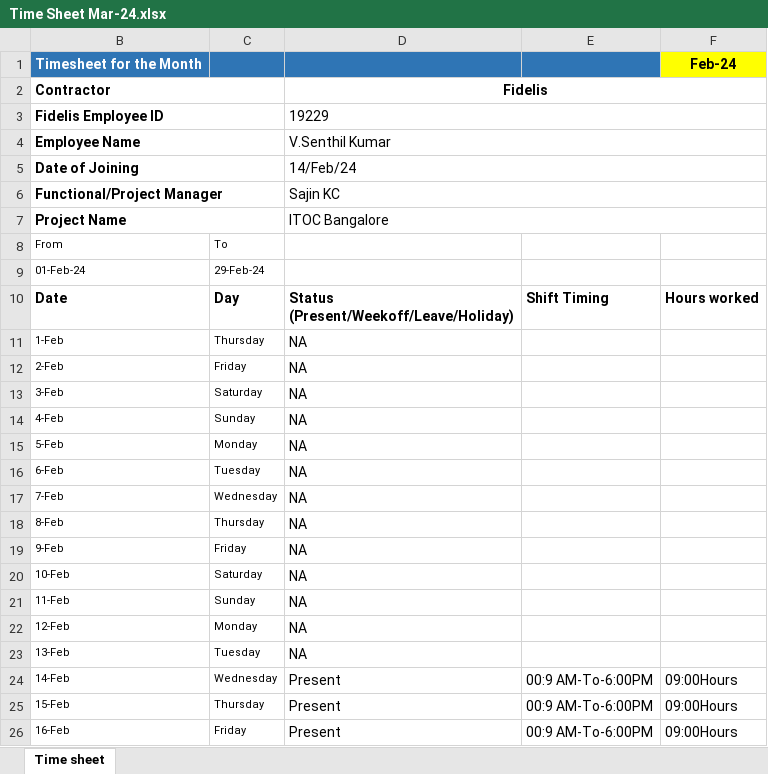
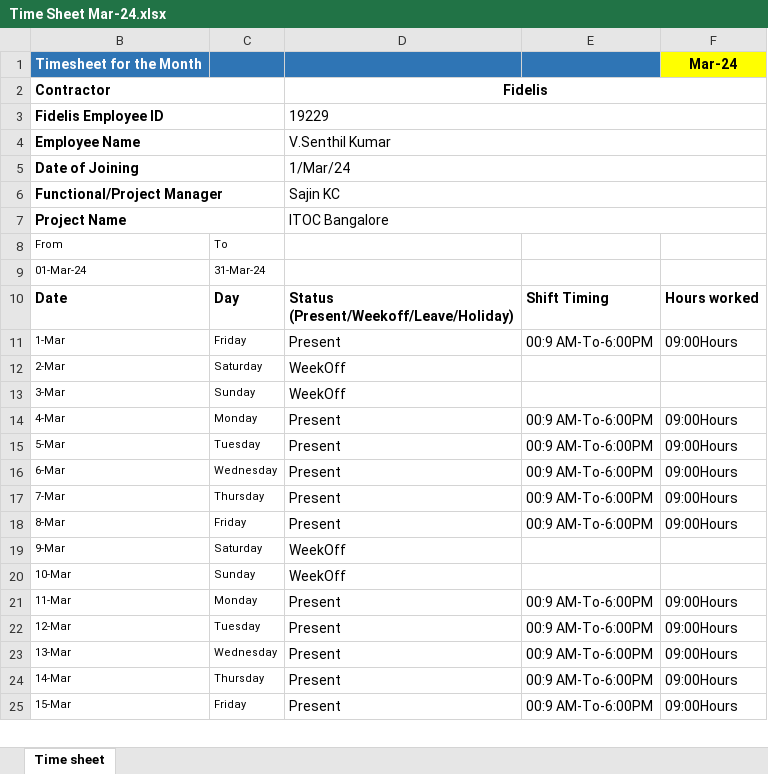
Before and after one commit to vsknalli/Compute, an Excel workbook: Timesheet/Time Sheet Mar-24.xlsx, sheet Time sheet, drawn as a sheet; only a part is shown; values as stored, in another font and other column widths than the file's, no borders; removed rows and columns are numbered as before the commit, all else as after; the diff covers the shown part only; the diff names each change by its address in the sheet, - before the commit and + after, or states it on an @@ line.

```diff
--- a/Timesheet/Time Sheet Mar-24.xlsx (sheet Time sheet)
+++ b/Timesheet/Time Sheet Mar-24.xlsx (sheet Time sheet)
-F1: Feb-24
+F1: Mar-24
-D5: 14/Feb/24
+D5: 1/Mar/24
-row 9: 01-Feb-24 | 29-Feb-24
+row 9: 01-Mar-24 | 31-Mar-24
-row 11: 1-Feb | Thursday | NA
-row 12: 2-Feb | Friday | NA
-row 13: 3-Feb | Saturday | NA
-row 14: 4-Feb | Sunday | NA
-row 15: 5-Feb | Monday | NA
-row 16: 6-Feb | Tuesday | NA
-row 17: 7-Feb | Wednesday | NA
-row 18: 8-Feb | Thursday | NA
-row 19: 9-Feb | Friday | NA
-row 20: 10-Feb | Saturday | NA
-row 21: 11-Feb | Sunday | NA
-row 22: 12-Feb | Monday | NA
-row 23: 13-Feb | Tuesday | NA
+row 11: 1-Mar | Friday | Present | 00:9 AM-To-6:00PM | 09:00Hours
+row 12: 2-Mar | Saturday | WeekOff
+row 13: 3-Mar | Sunday | WeekOff
+row 14: 4-Mar | Monday | Present | 00:9 AM-To-6:00PM | 09:00Hours
+row 15: 5-Mar | Tuesday | Present | 00:9 AM-To-6:00PM | 09:00Hours
+row 16: 6-Mar | Wednesday | Present | 00:9 AM-To-6:00PM | 09:00Hours
+row 17: 7-Mar | Thursday | Present | 00:9 AM-To-6:00PM | 09:00Hours
+row 18: 8-Mar | Friday | Present | 00:9 AM-To-6:00PM | 09:00Hours
+row 19: 9-Mar | Saturday | WeekOff
+row 20: 10-Mar | Sunday | WeekOff
+row 21: 11-Mar | Monday | Present | 00:9 AM-To-6:00PM | 09:00Hours
+row 22: 12-Mar | Tuesday | Present | 00:9 AM-To-6:00PM | 09:00Hours
-B23: 14-Feb
+B23: 13-Mar
-B24: 15-Feb
+B24: 14-Mar
-B25: 16-Feb
+B25: 15-Mar
```
Also changed, not shown: 1 added row and 13 edited cells elsewhere in this sheet, formulas that keep their value, Timesheet/Time Sheet Feb-24.xlsx.
